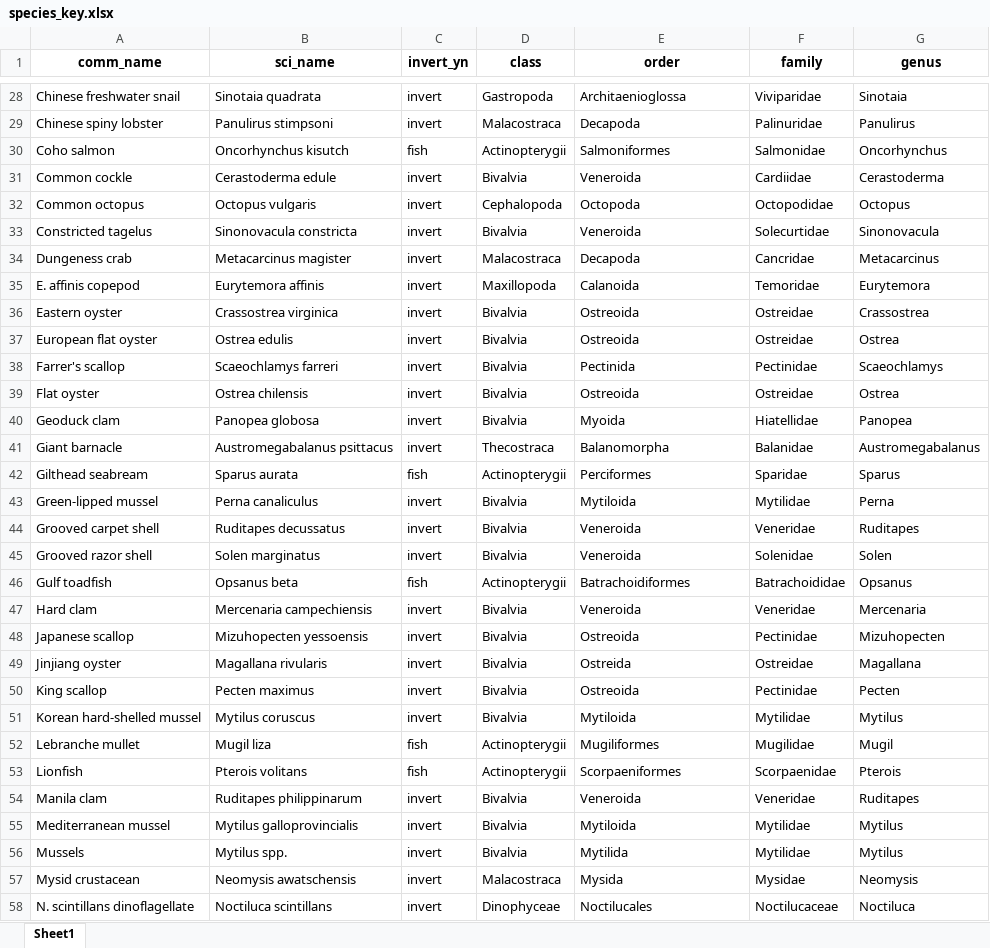
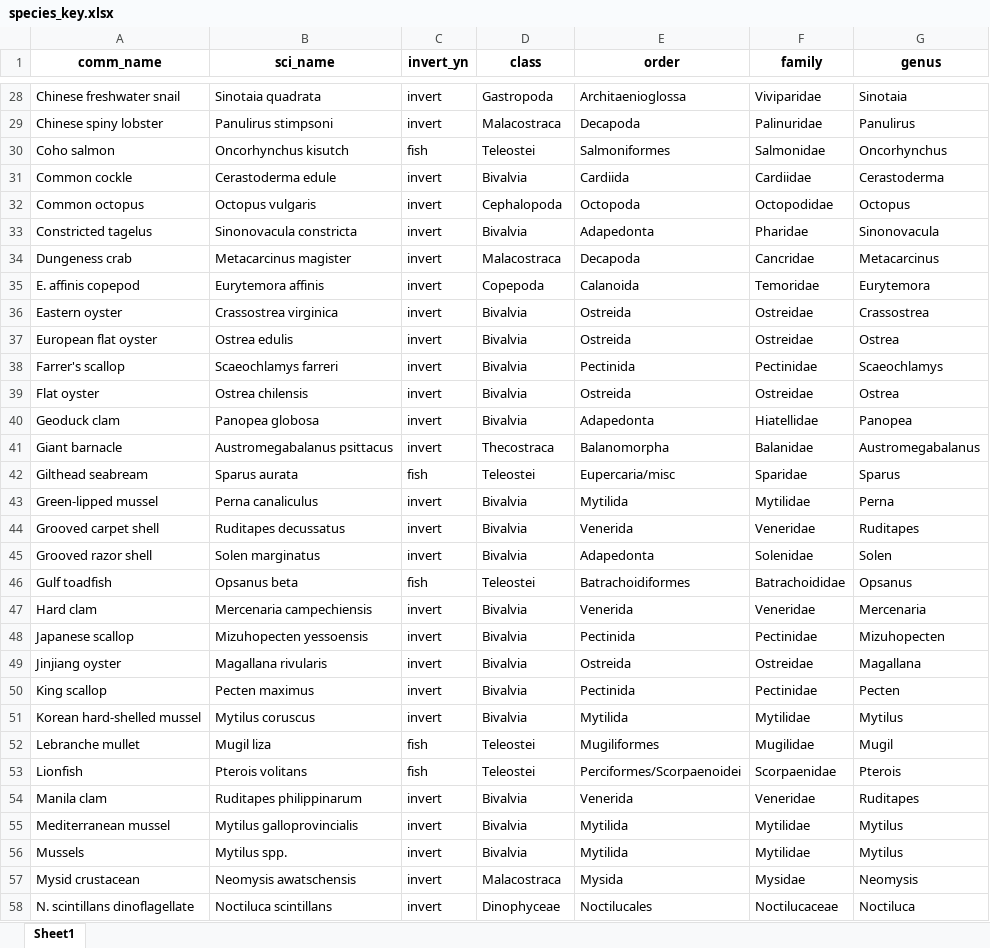
Before and after one commit to cfree14/hab_depuration, an Excel workbook: data/lit_review/processed/species_key.xlsx, sheet Sheet1, drawn as a sheet; only a part is shown, gaps mark what is left out; values as stored, in another font and other column widths than the file's, no borders; the diff covers the shown part only; the diff names each change by its address in the sheet, - before the commit and + after, or states it on an @@ line.

```diff
--- a/data/lit_review/processed/species_key.xlsx (sheet Sheet1)
+++ b/data/lit_review/processed/species_key.xlsx (sheet Sheet1)
-D30 (class): Actinopterygii
+D30 (class): Teleostei
-E31 (order): Veneroida
+E31 (order): Cardiida
-E33 (order): Veneroida
+E33 (order): Adapedonta
-F33 (family): Solecurtidae
+F33 (family): Pharidae
-D35 (class): Maxillopoda
+D35 (class): Copepoda
-E36:E37 (order): Ostreoida
+E36:E37 (order): Ostreida
-E39 (order): Ostreoida
+E39 (order): Ostreida
-E40 (order): Myoida
+E40 (order): Adapedonta
-D42 (class): Actinopterygii
+D42 (class): Teleostei
-E42 (order): Perciformes
+E42 (order): Eupercaria/misc
-E43 (order): Mytiloida
+E43 (order): Mytilida
-E44 (order): Veneroida
+E44 (order): Venerida
-E45 (order): Veneroida
+E45 (order): Adapedonta
-D46 (class): Actinopterygii
+D46 (class): Teleostei
-E47 (order): Veneroida
+E47 (order): Venerida
-E48 (order): Ostreoida
+E48 (order): Pectinida
-E50 (order): Ostreoida
+E50 (order): Pectinida
-E51 (order): Mytiloida
+E51 (order): Mytilida
-D52:D53 (class): Actinopterygii
+D52:D53 (class): Teleostei
-E53 (order): Scorpaeniformes
+E53 (order): Perciformes/Scorpaenoidei
-E54 (order): Veneroida
+E54 (order): Venerida
-E55 (order): Mytiloida
+E55 (order): Mytilida
```
Also changed, not shown: 60 edited cells elsewhere in this sheet, data/lit_review/processed/database.xlsx, data/lit_review/processed/taxa_key_for_species_not_in_sealifebase.xlsx, 36 other files.
